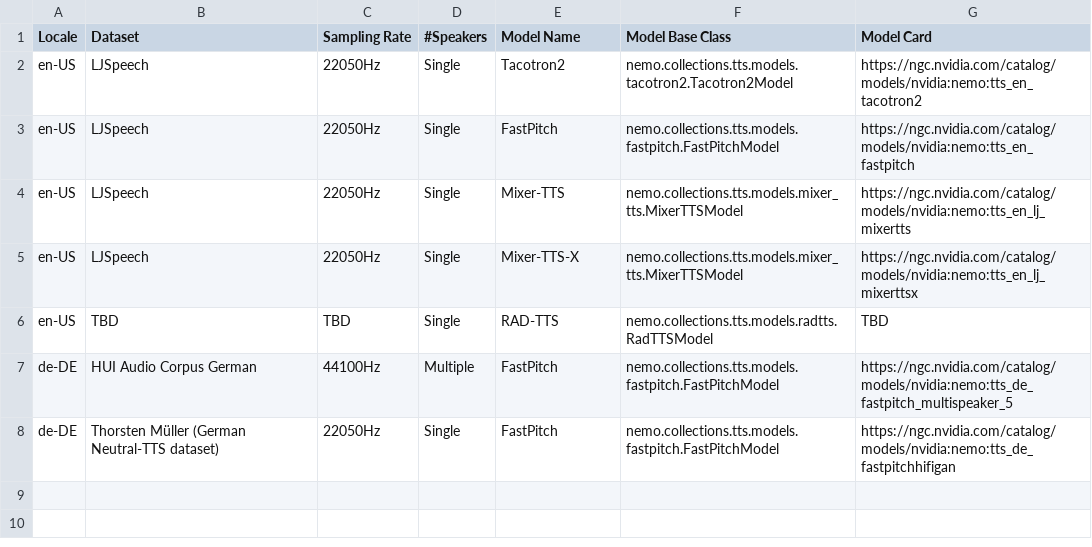
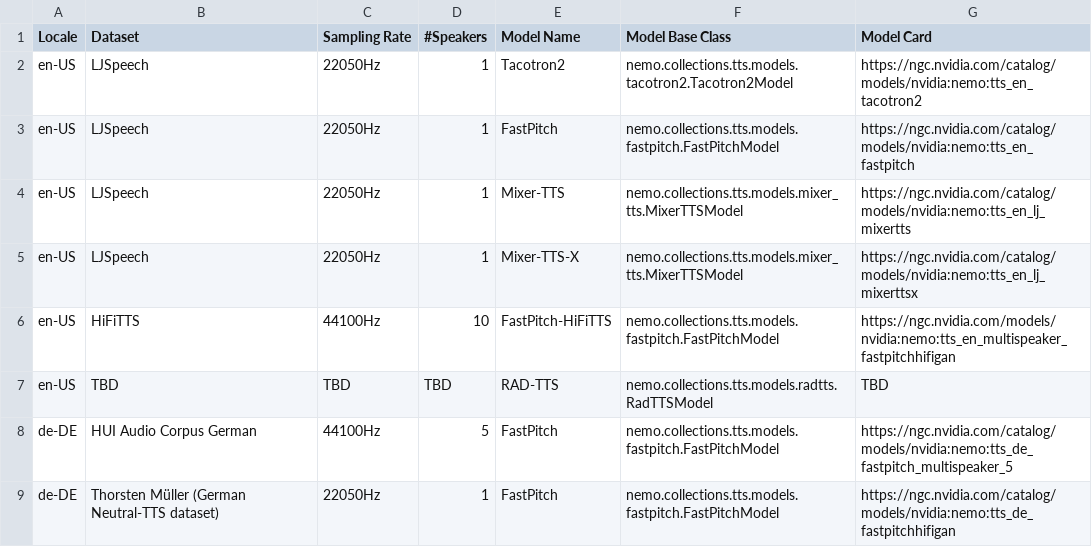
Before and after one commit to NVIDIA-NeMo/NeMo, a CSV file: docs/source/tts/data/ngc_models_am.csv, drawn as a sheet.

Commit message:
[TTS][DOC] update models trained on HifiTTS dataset. (#5173)
Signed-off-by: Xuesong Yang <1646669+XuesongYang@users.noreply.github.com>

```diff
--- a/docs/source/tts/data/ngc_models_am.csv
+++ b/docs/source/tts/data/ngc_models_am.csv
@@ -1,8 +1,9 @@
 Locale,Dataset,Sampling Rate,#Speakers,Model Name,Model Base Class,Model Card
-en-US,LJSpeech,22050Hz,Single,Tacotron2,nemo.collections.tts.models.tacotron2.Tacotron2Model,https://ngc.nvidia.com/catalog/models/nvidia:nemo:tts_en_tacotron2
-en-US,LJSpeech,22050Hz,Single,FastPitch,nemo.collections.tts.models.fastpitch.FastPitchModel,https://ngc.nvidia.com/catalog/models/nvidia:nemo:tts_en_fastpitch
-en-US,LJSpeech,22050Hz,Single,Mixer-TTS,nemo.collections.tts.models.mixer_tts.MixerTTSModel,https://ngc.nvidia.com/catalog/models/nvidia:nemo:tts_en_lj_mixertts
-en-US,LJSpeech,22050Hz,Single,Mixer-TTS-X,nemo.collections.tts.models.mixer_tts.MixerTTSModel,https://ngc.nvidia.com/catalog/models/nvidia:nemo:tts_en_lj_mixerttsx
-en-US,TBD,TBD,Single,RAD-TTS,nemo.collections.tts.models.radtts.RadTTSModel,TBD
-de-DE,HUI Audio Corpus German,44100Hz,Multiple,FastPitch,nemo.collections.tts.models.fastpitch.FastPitchModel,https://ngc.nvidia.com/catalog/models/nvidia:nemo:tts_de_fastpitch_multispeaker_5
-de-DE,Thorsten Müller (German Neutral-TTS dataset),22050Hz,Single,FastPitch,nemo.collections.tts.models.fastpitch.FastPitchModel,https://ngc.nvidia.com/catalog/models/nvidia:nemo:tts_de_fastpitchhifigan
+en-US,LJSpeech,22050Hz,1,Tacotron2,nemo.collections.tts.models.tacotron2.Tacotron2Model,https://ngc.nvidia.com/catalog/models/nvidia:nemo:tts_en_tacotron2
+en-US,LJSpeech,22050Hz,1,FastPitch,nemo.collections.tts.models.fastpitch.FastPitchModel,https://ngc.nvidia.com/catalog/models/nvidia:nemo:tts_en_fastpitch
+en-US,LJSpeech,22050Hz,1,Mixer-TTS,nemo.collections.tts.models.mixer_tts.MixerTTSModel,https://ngc.nvidia.com/catalog/models/nvidia:nemo:tts_en_lj_mixertts
+en-US,LJSpeech,22050Hz,1,Mixer-TTS-X,nemo.collections.tts.models.mixer_tts.MixerTTSModel,https://ngc.nvidia.com/catalog/models/nvidia:nemo:tts_en_lj_mixerttsx
+en-US,HiFiTTS,44100Hz,10,FastPitch-HiFiTTS,nemo.collections.tts.models.fastpitch.FastPitchModel,https://ngc.nvidia.com/models/nvidia:nemo:tts_en_multispeaker_fastpitchhifigan
+en-US,TBD,TBD,TBD,RAD-TTS,nemo.collections.tts.models.radtts.RadTTSModel,TBD
+de-DE,HUI Audio Corpus German,44100Hz,5,FastPitch,nemo.collections.tts.models.fastpitch.FastPitchModel,https://ngc.nvidia.com/catalog/models/nvidia:nemo:tts_de_fastpitch_multispeaker_5
+de-DE,Thorsten Müller (German Neutral-TTS dataset),22050Hz,1,FastPitch,nemo.collections.tts.models.fastpitch.FastPitchModel,https://ngc.nvidia.com/catalog/models/nvidia:nemo:tts_de_fastpitchhifigan
```
Also changed, not shown: docs/source/tts/data/datasets.csv.
